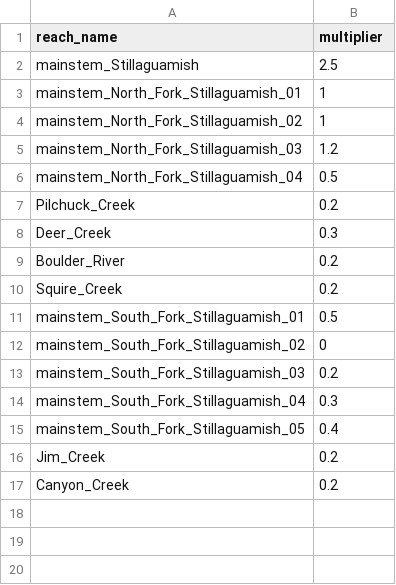
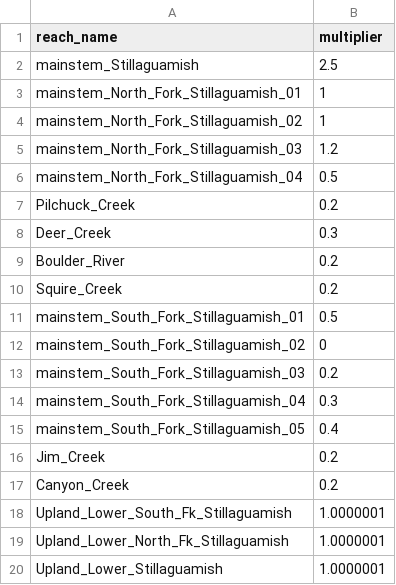
Before and after one commit to ramhunte/gp_anadromites, a CSV file: data/HARP/HARP_Side_Channel_Mult_STL.csv, drawn as a sheet; the diff names each change by its address in the sheet, - before the commit and + after, or states it on an @@ line.

Commit message:
made some vhanges

```diff
--- a/data/HARP/HARP_Side_Channel_Mult_STL.csv
+++ b/data/HARP/HARP_Side_Channel_Mult_STL.csv
+row 18: Upland_Lower_South_Fk_Stillaguamish | 1.0000001
+row 19: Upland_Lower_North_Fk_Stillaguamish | 1.0000001
+row 20: Upland_Lower_Stillaguamish | 1.0000001
```
